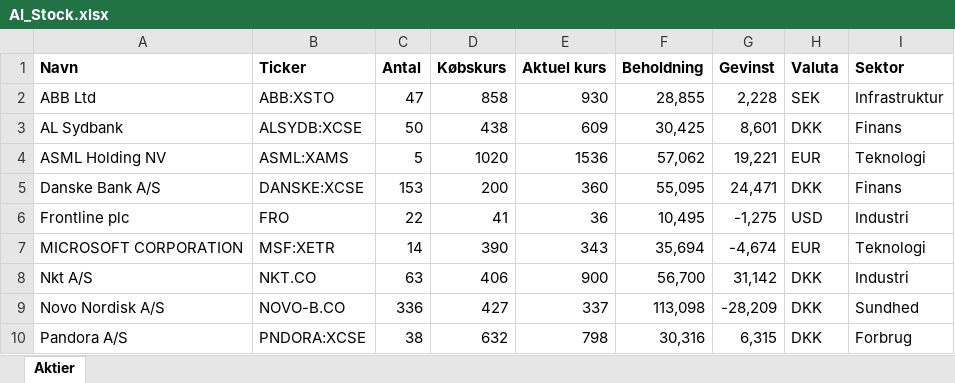
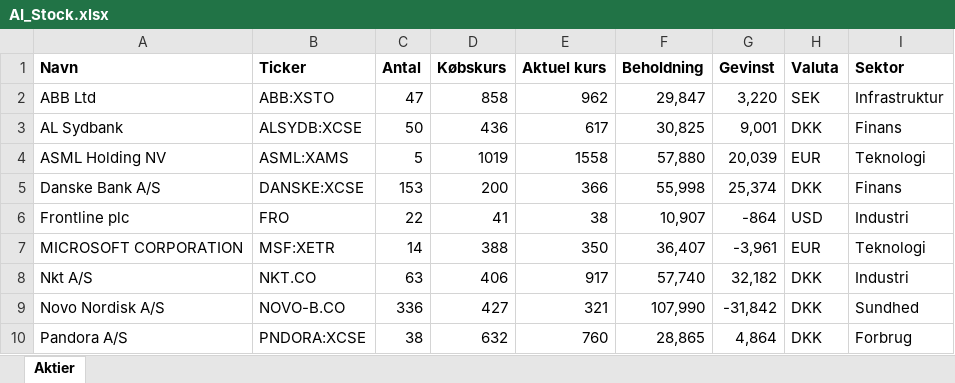
Before and after one commit to tonnirasmussen70/Stock-momentum-rapport, an Excel workbook: AI_Stock.xlsx, sheet Aktier, drawn as a sheet; only a part is shown; values as stored, in another font and other column widths than the file's, no borders; the diff covers the shown part only; the diff names each change by its address in the sheet, - before the commit and + after, or states it on an @@ line.

Commit message:
Add files via upload

```diff
--- a/AI_Stock.xlsx (sheet Aktier)
+++ b/AI_Stock.xlsx (sheet Aktier)
-E2 (Aktuel kurs): 930
+E2 (Aktuel kurs): 962
-F2 (Beholdning): 28,855
+F2 (Beholdning): 29,847
-G2 (Gevinst): 2,228
+G2 (Gevinst): 3,220
-D3 (Købskurs): 438
+D3 (Købskurs): 436
-E3 (Aktuel kurs): 609
+E3 (Aktuel kurs): 617
-F3 (Beholdning): 30,425
+F3 (Beholdning): 30,825
-G3 (Gevinst): 8,601
+G3 (Gevinst): 9,001
-D4 (Købskurs): 1020
+D4 (Købskurs): 1019
-E4 (Aktuel kurs): 1536
+E4 (Aktuel kurs): 1558
-F4 (Beholdning): 57,062
+F4 (Beholdning): 57,880
-G4 (Gevinst): 19,221
+G4 (Gevinst): 20,039
-E5 (Aktuel kurs): 360
+E5 (Aktuel kurs): 366
-F5 (Beholdning): 55,095
+F5 (Beholdning): 55,998
-G5 (Gevinst): 24,471
+G5 (Gevinst): 25,374
-E6 (Aktuel kurs): 36
+E6 (Aktuel kurs): 38
-F6 (Beholdning): 10,495
+F6 (Beholdning): 10,907
-G6 (Gevinst): -1,275
+G6 (Gevinst): -864
-D7 (Købskurs): 390
+D7 (Købskurs): 388
-E7 (Aktuel kurs): 343
+E7 (Aktuel kurs): 350
-F7 (Beholdning): 35,694
+F7 (Beholdning): 36,407
-G7 (Gevinst): -4,674
+G7 (Gevinst): -3,961
-E8 (Aktuel kurs): 900
+E8 (Aktuel kurs): 917
-F8 (Beholdning): 56,700
+F8 (Beholdning): 57,740
-G8 (Gevinst): 31,142
+G8 (Gevinst): 32,182
-E9 (Aktuel kurs): 337
+E9 (Aktuel kurs): 321
-F9 (Beholdning): 113,098
+F9 (Beholdning): 107,990
-G9 (Gevinst): -28,209
+G9 (Gevinst): -31,842
-E10 (Aktuel kurs): 798
+E10 (Aktuel kurs): 760
-F10 (Beholdning): 30,316
+F10 (Beholdning): 28,865
-G10 (Gevinst): 6,315
+G10 (Gevinst): 4,864
```
Also changed, not shown: 14 edited cells elsewhere in this sheet.
